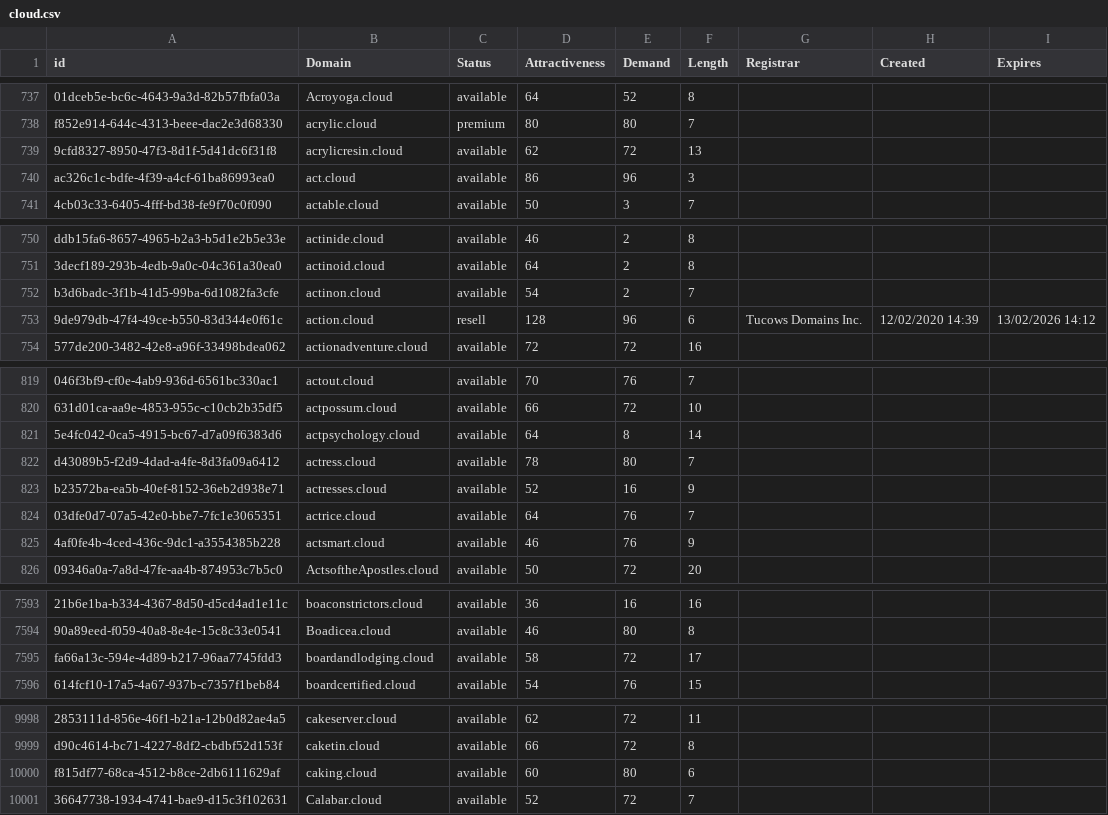
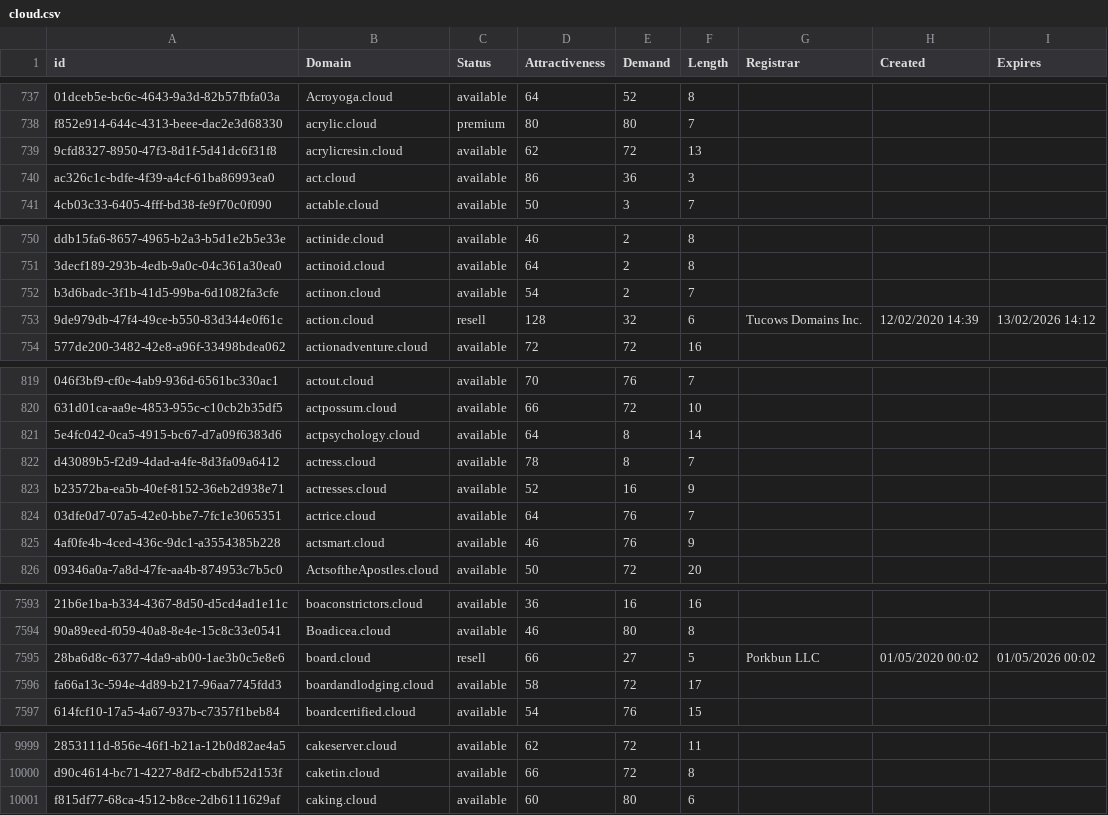
Before and after one commit to UniqueDomains/cloud-oneword-domains, a CSV file: cloud.csv, drawn as a sheet; only a part is shown, gaps mark what is left out; removed rows and columns are numbered as before the commit, all else as after; the diff covers the shown part only; the diff names each change by its address in the sheet, - before the commit and + after, or states it on an @@ line.

Commit message:
Domains update

```diff
--- a/cloud.csv
+++ b/cloud.csv
-E740 (Demand): 96
+E740 (Demand): 36
-E753 (Demand): 96
+E753 (Demand): 32
-E822 (Demand): 80
+E822 (Demand): 8
+row 7595: 28ba6d8c-6377-4da9-ab00-1ae3b0c5e8e6 | board.cloud | resell | 66 | 27 | 5 | Porkbun LLC | 01/05/2020 00:02 | 01/05/2026 00:02
-row 10001: 36647738-1934-4741-bae9-d15c3f102631 | Calabar.cloud | available | 52 | 72 | 7
```
Also changed, not shown: 8 edited cells elsewhere in this file, 2 other files.
